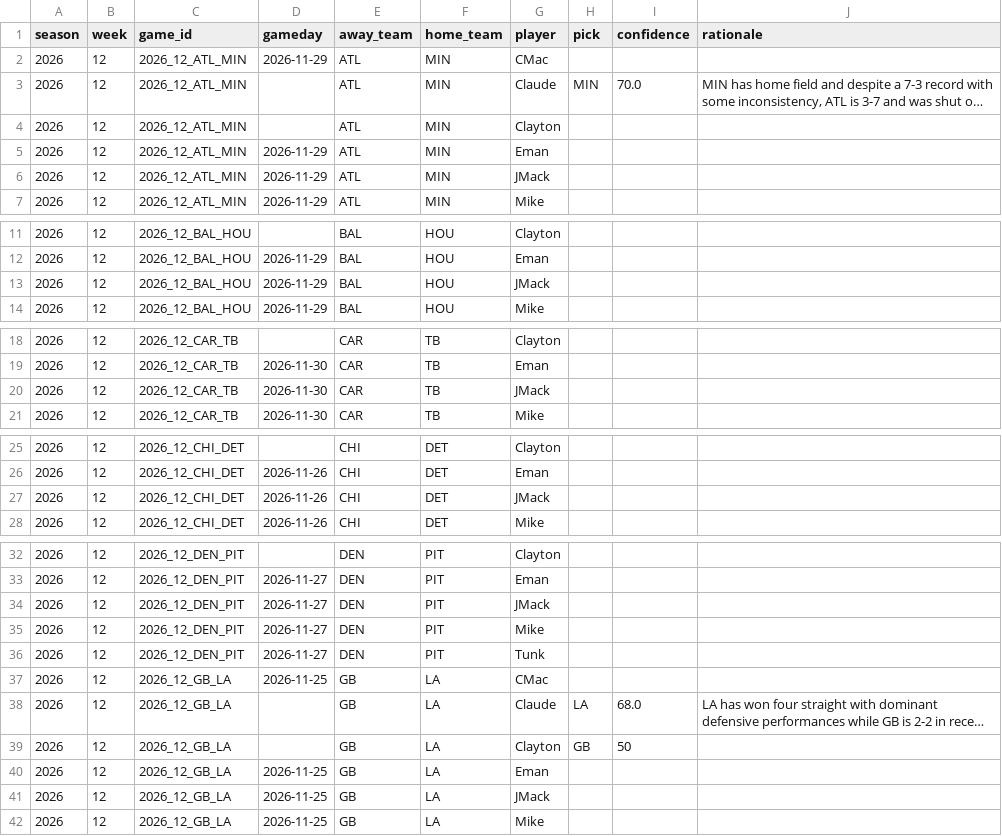
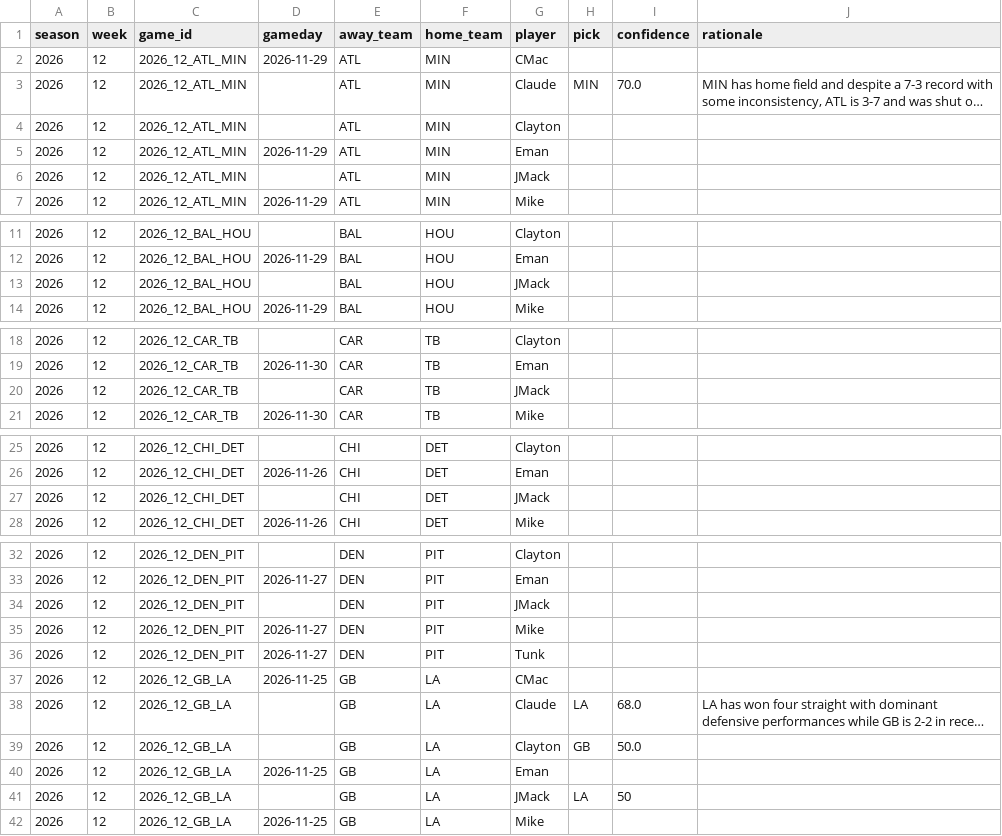
Before and after one commit to JimmyMick/nfl-pickem, a CSV file: predictions/picks/2026-wk12.csv, drawn as a sheet; only a part is shown, gaps mark what is left out; long unchanged cells end in …; the diff covers the shown part only; the diff names each change by its address in the sheet, - before the commit and + after, or states it on an @@ line.

Commit message:
picks: JMack 2026 wk12

```diff
--- a/predictions/picks/2026-wk12.csv
+++ b/predictions/picks/2026-wk12.csv
-D6 (gameday): 2026-11-29
+D6 (gameday): (empty)
-D13 (gameday): 2026-11-29
+D13 (gameday): (empty)
-D20 (gameday): 2026-11-30
+D20 (gameday): (empty)
-D27 (gameday): 2026-11-26
+D27 (gameday): (empty)
-D34 (gameday): 2026-11-27
+D34 (gameday): (empty)
-I39 (confidence): 50
+I39 (confidence): 50.0
-D41 (gameday): 2026-11-25
+D41 (gameday): (empty)
-H41 (pick): (empty)
+H41 (pick): LA
-I41 (confidence): (empty)
+I41 (confidence): 50
```
Also changed, not shown: 10 edited cells elsewhere in this file.
